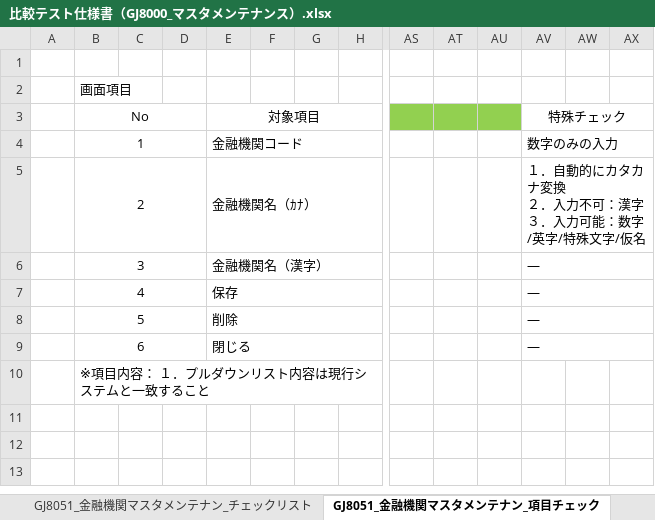
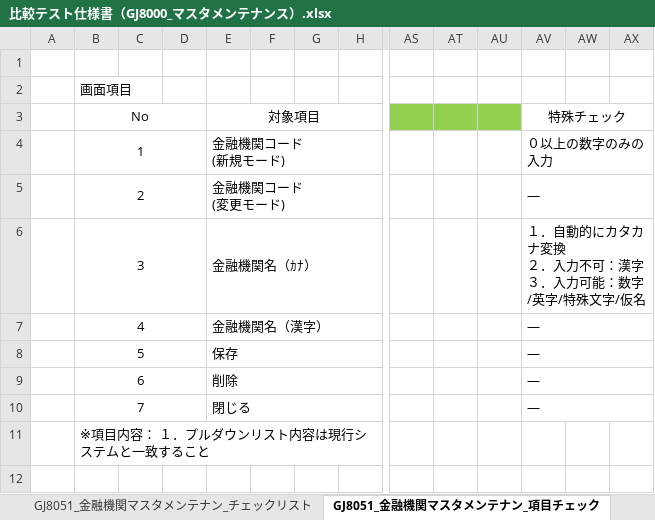
Before and after one commit to tujinrong/youkei, an Excel workbook: Documents/50.単体テスト/01_単体テスト設計/比較テスト仕様書（GJ8000_マスタメンテナンス）.xlsx, sheet GJ8051_金融機関マスタメンテナン_項目チェック, drawn as a sheet; only a part is shown, gaps mark what is left out; values as stored, in another font and other column widths than the file's, no borders; conditional formats not drawn; rows hold the shown columns only; ↵ is a line break in a cell; the diff names each change by its address in the sheet, - before the commit and + after, or states it on an @@ line.

```diff
--- a/Documents/50.単体テスト/01_単体テスト設計/比較テスト仕様書（GJ8000_マスタメンテナンス）.xlsx (sheet GJ8051_金融機関マスタメンテナン_項目チェック)
+++ b/Documents/50.単体テスト/01_単体テスト設計/比較テスト仕様書（GJ8000_マスタメンテナンス）.xlsx (sheet GJ8051_金融機関マスタメンテナン_項目チェック)
-E4: 金融機関コード
+E4: 金融機関コード ↵ (新規モード)
-AV4: 数字のみの入力
+AV4: ０以上の数字のみの入力
-E5: 金融機関名（ｶﾅ）
+E5: 金融機関コード ↵ (変更モード)
-AV5: １．自動的にカタカナ変換 ↵ ２．入力不可：漢字 ↵ ３．入力可能：数字/英字/特殊文字/仮名
+AV5: ―
-E6: 金融機関名（漢字）
+E6: 金融機関名（ｶﾅ）
-AV6: ―
+AV6: １．自動的にカタカナ変換 ↵ ２．入力不可：漢字 ↵ ３．入力可能：数字/英字/特殊文字/仮名
-E7: 保存
+E7: 金融機関名（漢字）
-E8: 削除
+E8: 保存
-E9: 閉じる
+E9: 削除
+row 10:  | 7 |  |  | 閉じる |  |  |  |  |  |  | ―
```
Also changed, not shown: sheet GJ8050_金融機関一覧_項目チェック, sheet GJ8030_日本養鶏協会マスタメンテナンス_項目チェック, sheet GJ8050_金融機関一覧_チェックリスト, sheet GJ8020_処理年度マスタメンテナンス_項目チェック, sheet GJ8011_コードマスタメンテナンス_項目チェック, sheet GJ8041_使用者マスタメンテナンス_項目チェック, other sheet tabs.
